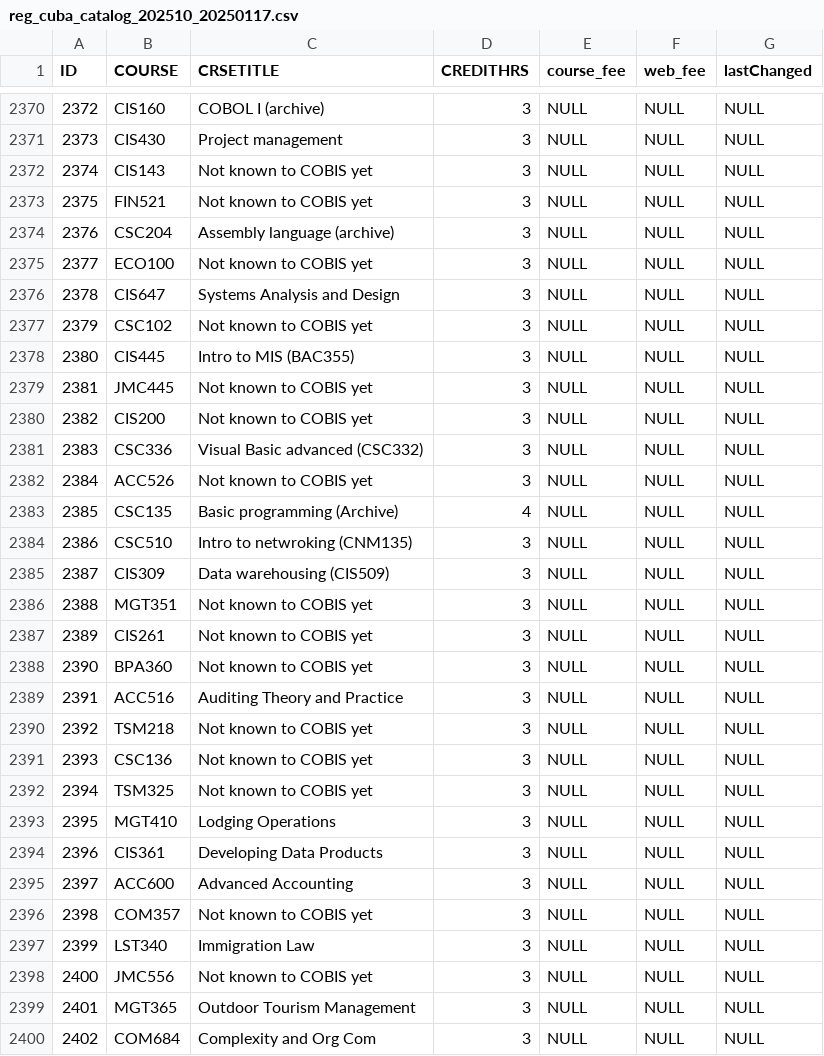
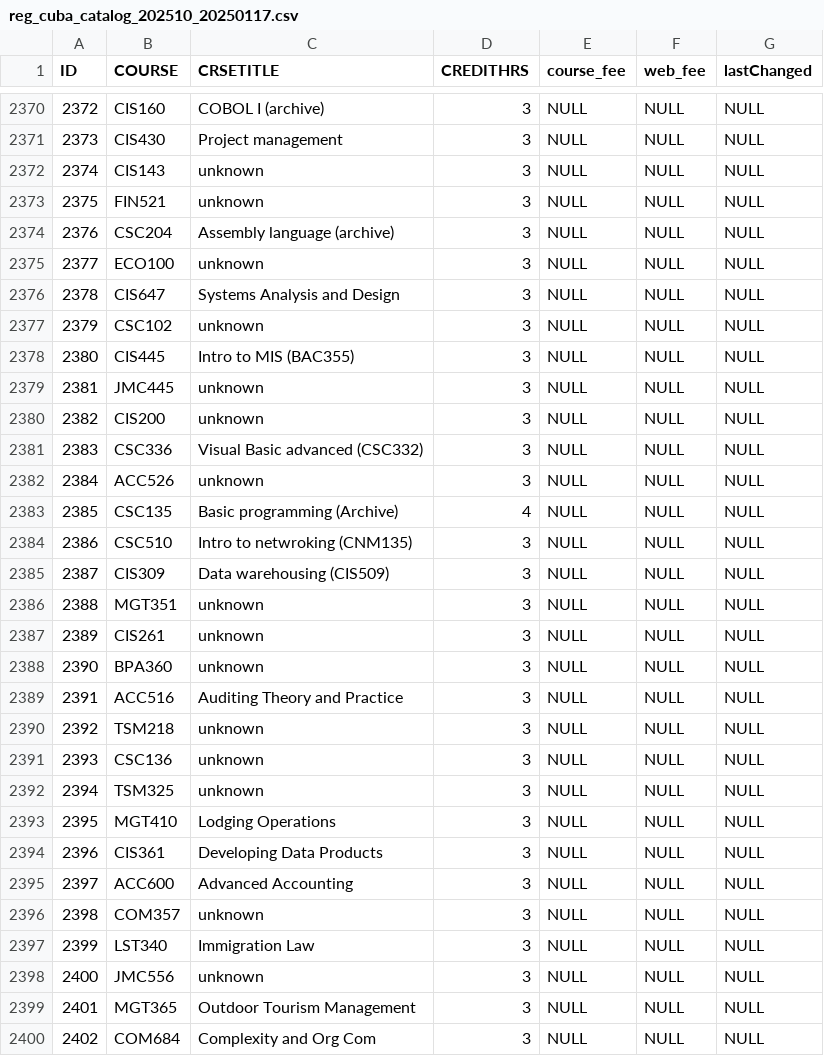
Before and after one commit to KalebGore28/CSC530-COBIS-Project, a CSV file: src/db/seed/csvs/reg_cuba_catalog_202510_20250117.csv, drawn as a sheet; only a part is shown, gaps mark what is left out; the diff covers the shown part only.

```diff
--- a/src/db/seed/csvs/reg_cuba_catalog_202510_20250117.csv
+++ b/src/db/seed/csvs/reg_cuba_catalog_202510_20250117.csv
@@ -2371,13 +2371,13 @@ ID,COURSE,CRSETITLE,CREDITHRS,course_fee,web_fee,lastChanged
 2373,CIS430,Project management,3,NULL,NULL,NULL
-2374,CIS143,Not known to COBIS yet,3,NULL,NULL,NULL
-2375,FIN521,Not known to COBIS yet,3,NULL,NULL,NULL
+2374,CIS143,unknown,3,NULL,NULL,NULL
+2375,FIN521,unknown,3,NULL,NULL,NULL
 2376,CSC204,Assembly language (archive),3,NULL,NULL,NULL
-2377,ECO100,Not known to COBIS yet,3,NULL,NULL,NULL
+2377,ECO100,unknown,3,NULL,NULL,NULL
 2378,CIS647,Systems Analysis and Design,3,NULL,NULL,NULL
-2379,CSC102,Not known to COBIS yet,3,NULL,NULL,NULL
+2379,CSC102,unknown,3,NULL,NULL,NULL
 2380,CIS445,Intro to MIS (BAC355),3,NULL,NULL,NULL
-2381,JMC445,Not known to COBIS yet,3,NULL,NULL,NULL
-2382,CIS200,Not known to COBIS yet,3,NULL,NULL,NULL
+2381,JMC445,unknown,3,NULL,NULL,NULL
+2382,CIS200,unknown,3,NULL,NULL,NULL
 2383,CSC336,Visual Basic advanced (CSC332),3,NULL,NULL,NULL
-2384,ACC526,Not known to COBIS yet,3,NULL,NULL,NULL
+2384,ACC526,unknown,3,NULL,NULL,NULL
 2385,CSC135,Basic programming (Archive),4,NULL,NULL,NULL
@@ -2385,9 +2385,9 @@ ID,COURSE,CRSETITLE,CREDITHRS,course_fee,web_fee,lastChanged
 2387,CIS309,Data warehousing (CIS509),3,NULL,NULL,NULL
-2388,MGT351,Not known to COBIS yet,3,NULL,NULL,NULL
-2389,CIS261,Not known to COBIS yet,3,NULL,NULL,NULL
-2390,BPA360,Not known to COBIS yet,3,NULL,NULL,NULL
+2388,MGT351,unknown,3,NULL,NULL,NULL
+2389,CIS261,unknown,3,NULL,NULL,NULL
+2390,BPA360,unknown,3,NULL,NULL,NULL
 2391,ACC516,Auditing Theory and Practice,3,NULL,NULL,NULL
-2392,TSM218,Not known to COBIS yet,3,NULL,NULL,NULL
-2393,CSC136,Not known to COBIS yet,3,NULL,NULL,NULL
-2394,TSM325,Not known to COBIS yet,3,NULL,NULL,NULL
+2392,TSM218,unknown,3,NULL,NULL,NULL
+2393,CSC136,unknown,3,NULL,NULL,NULL
+2394,TSM325,unknown,3,NULL,NULL,NULL
 2395,MGT410,Lodging Operations,3,NULL,NULL,NULL
@@ -2395,5 +2395,5 @@ ID,COURSE,CRSETITLE,CREDITHRS,course_fee,web_fee,lastChanged
 2397,ACC600,Advanced Accounting,3,NULL,NULL,NULL
-2398,COM357,Not known to COBIS yet,3,NULL,NULL,NULL
+2398,COM357,unknown,3,NULL,NULL,NULL
 2399,LST340,Immigration Law,3,NULL,NULL,NULL
-2400,JMC556,Not known to COBIS yet,3,NULL,NULL,NULL
+2400,JMC556,unknown,3,NULL,NULL,NULL
 2401,MGT365,Outdoor Tourism Management,3,NULL,NULL,NULL
```
Also changed, not shown: 61 edited cells elsewhere in this file, 14 other files.
